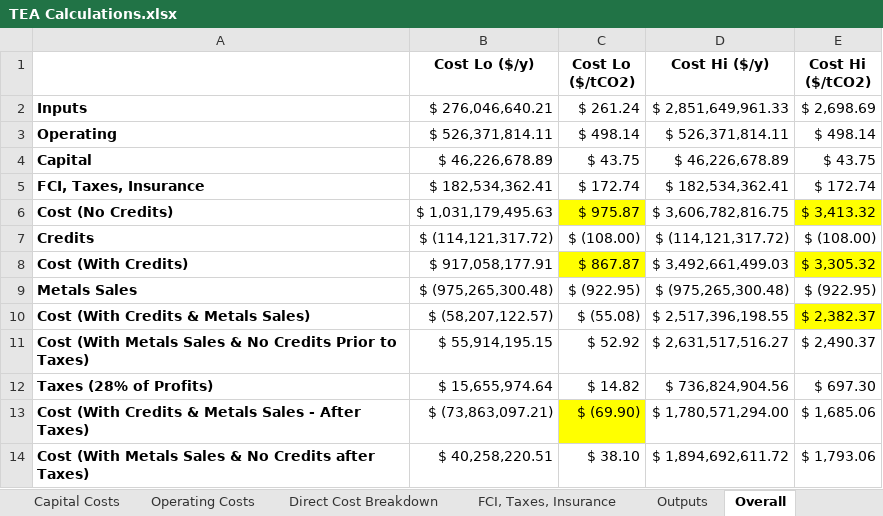
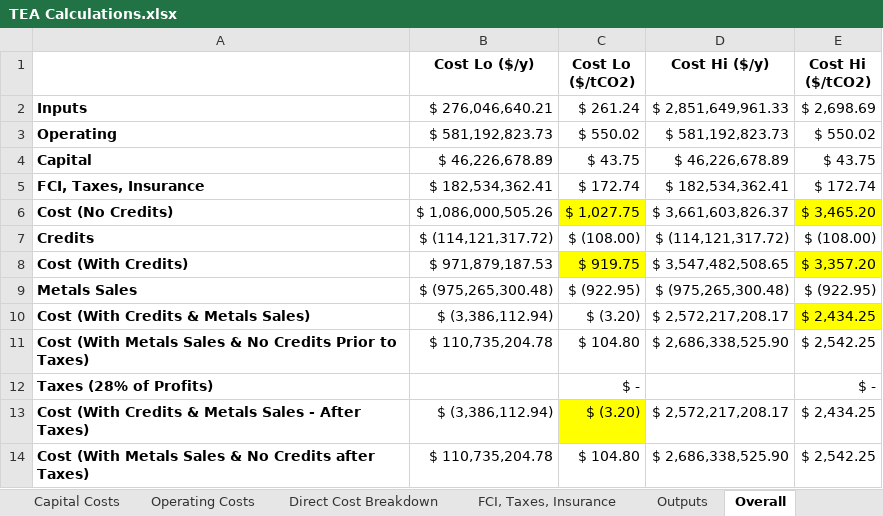
Before and after one commit to barstowlab/article-057-mt-scale-tea, an Excel workbook: TEA Calculations.xlsx, sheet Overall, drawn as a sheet; values as stored, in another font and other column widths than the file's, no borders; the diff names each change by its address in the sheet, - before the commit and + after, or states it on an @@ line.

```diff
--- a/TEA Calculations.xlsx (sheet Overall)
+++ b/TEA Calculations.xlsx (sheet Overall)
-B3 (Cost Lo ($/y)): $ 526,371,814.11
+B3 (Cost Lo ($/y)): $ 581,192,823.73
-C3 (Cost Lo ($/tCO2)): $ 498.14
+C3 (Cost Lo ($/tCO2)): $ 550.02
-D3 (Cost Hi ($/y)): $ 526,371,814.11
+D3 (Cost Hi ($/y)): $ 581,192,823.73
-E3 (Cost Hi ($/tCO2)): $ 498.14
+E3 (Cost Hi ($/tCO2)): $ 550.02
-B6 (Cost Lo ($/y)): $ 1,031,179,495.63
+B6 (Cost Lo ($/y)): $ 1,086,000,505.26
-C6 (Cost Lo ($/tCO2)): $ 975.87
+C6 (Cost Lo ($/tCO2)): $ 1,027.75
-D6 (Cost Hi ($/y)): $ 3,606,782,816.75
+D6 (Cost Hi ($/y)): $ 3,661,603,826.37
-E6 (Cost Hi ($/tCO2)): $ 3,413.32
+E6 (Cost Hi ($/tCO2)): $ 3,465.20
-B8 (Cost Lo ($/y)): $ 917,058,177.91
+B8 (Cost Lo ($/y)): $ 971,879,187.53
-C8 (Cost Lo ($/tCO2)): $ 867.87
+C8 (Cost Lo ($/tCO2)): $ 919.75
-D8 (Cost Hi ($/y)): $ 3,492,661,499.03
+D8 (Cost Hi ($/y)): $ 3,547,482,508.65
-E8 (Cost Hi ($/tCO2)): $ 3,305.32
+E8 (Cost Hi ($/tCO2)): $ 3,357.20
-B10 (Cost Lo ($/y)): $ (58,207,122.57)
+B10 (Cost Lo ($/y)): $ (3,386,112.94)
-C10 (Cost Lo ($/tCO2)): $ (55.08)
+C10 (Cost Lo ($/tCO2)): $ (3.20)
-D10 (Cost Hi ($/y)): $ 2,517,396,198.55
+D10 (Cost Hi ($/y)): $ 2,572,217,208.17
-E10 (Cost Hi ($/tCO2)): $ 2,382.37
+E10 (Cost Hi ($/tCO2)): $ 2,434.25
-B11 (Cost Lo ($/y)): $ 55,914,195.15
+B11 (Cost Lo ($/y)): $ 110,735,204.78
-C11 (Cost Lo ($/tCO2)): $ 52.92
+C11 (Cost Lo ($/tCO2)): $ 104.80
-D11 (Cost Hi ($/y)): $ 2,631,517,516.27
+D11 (Cost Hi ($/y)): $ 2,686,338,525.90
-E11 (Cost Hi ($/tCO2)): $ 2,490.37
+E11 (Cost Hi ($/tCO2)): $ 2,542.25
-B12 (Cost Lo ($/y)): $ 15,655,974.64
+B12 (Cost Lo ($/y)): (empty)
-C12 (Cost Lo ($/tCO2)): $ 14.82
+C12 (Cost Lo ($/tCO2)): $ -
-D12 (Cost Hi ($/y)): $ 736,824,904.56
+D12 (Cost Hi ($/y)): (empty)
-E12 (Cost Hi ($/tCO2)): $ 697.30
+E12 (Cost Hi ($/tCO2)): $ -
-B13 (Cost Lo ($/y)): $ (73,863,097.21)
+B13 (Cost Lo ($/y)): $ (3,386,112.94)
-C13 (Cost Lo ($/tCO2)): $ (69.90)
+C13 (Cost Lo ($/tCO2)): $ (3.20)
-D13 (Cost Hi ($/y)): $ 1,780,571,294.00
+D13 (Cost Hi ($/y)): $ 2,572,217,208.17
-E13 (Cost Hi ($/tCO2)): $ 1,685.06
+E13 (Cost Hi ($/tCO2)): $ 2,434.25
-B14 (Cost Lo ($/y)): $ 40,258,220.51
+B14 (Cost Lo ($/y)): $ 110,735,204.78
-C14 (Cost Lo ($/tCO2)): $ 38.10
+C14 (Cost Lo ($/tCO2)): $ 104.80
-D14 (Cost Hi ($/y)): $ 1,894,692,611.72
+D14 (Cost Hi ($/y)): $ 2,686,338,525.90
-E14 (Cost Hi ($/tCO2)): $ 1,793.06
+E14 (Cost Hi ($/tCO2)): $ 2,542.25
```
Also changed, not shown: sheet Operating Costs, sheet FCI, Taxes, Insurance, sheet Capital Costs, sheet Comparison, sheet Outputs, sheet Direct Cost Breakdown, other sheet tabs, formulas that keep their value, charts or pictures.
